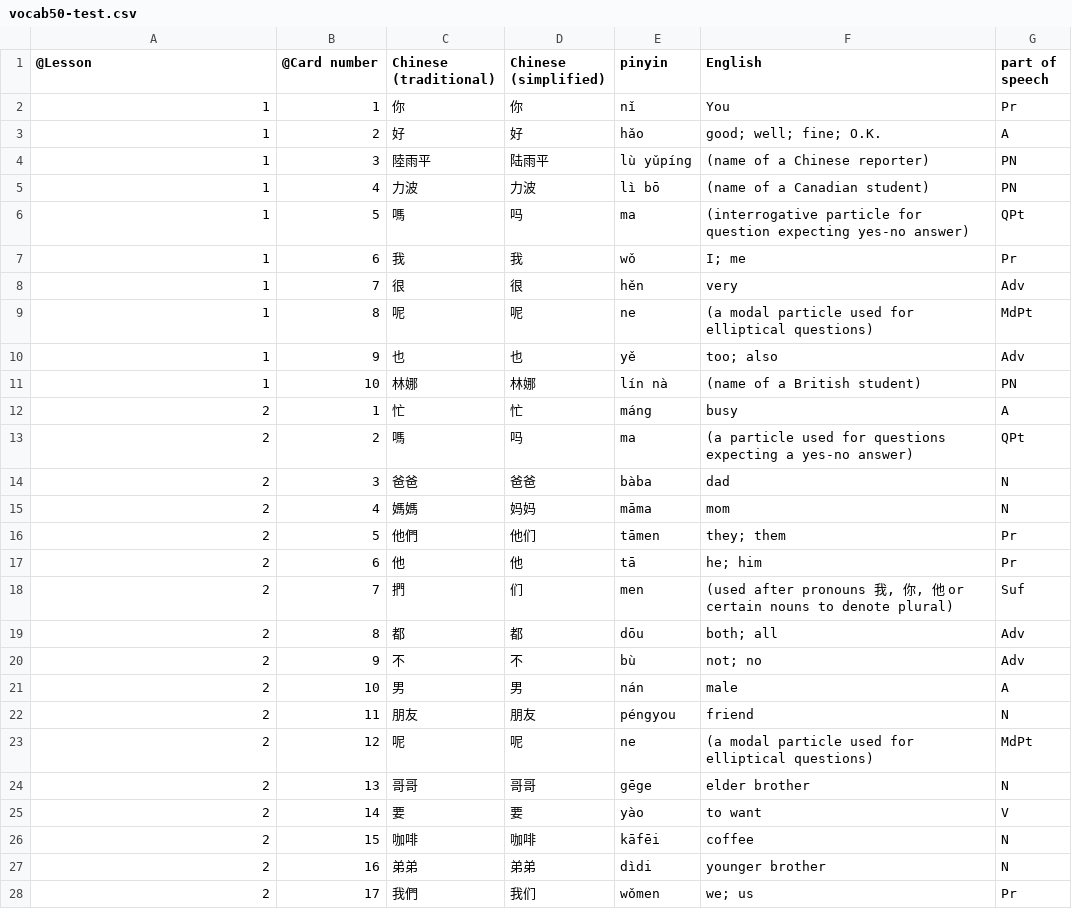
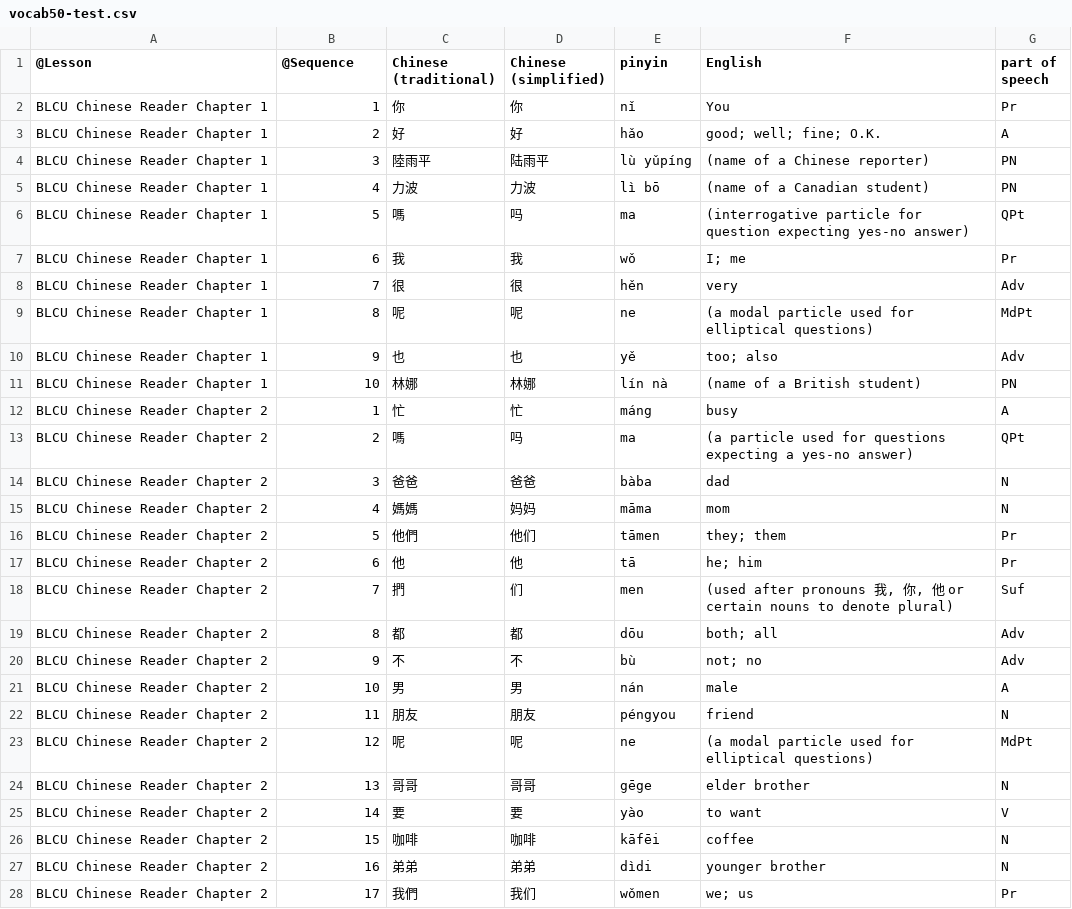
Before and after one commit to leopd/drbigbrain, a CSV file: content/vocab50-test.csv, drawn as a sheet; only a part is shown; the diff covers the shown part only.

Commit message:
loads lesson and lesson sequence properly

```diff
--- a/content/vocab50-test.csv
+++ b/content/vocab50-test.csv
@@ -1,28 +1,28 @@
-"@Lesson","@Card number","Chinese (traditional)","Chinese (simplified)","pinyin","English","part of speech"
-"1","1","你","你","nǐ","You","Pr"
-"1","2","好","好","hǎo","good; well; fine; O.K.","A"
-"1","3","陸雨平","陆雨平","lù yǔpíng","(name of a Chinese reporter)","PN"
-"1","4","力波","力波","lì bō","(name of a Canadian student)","PN"
-"1","5","嗎","吗","ma","(interrogative particle for question expecting yes-no answer)","QPt"
-"1","6","我","我","wǒ","I; me","Pr"
-"1","7","很","很","hěn","very","Adv"
-"1","8","呢","呢","ne","(a modal particle used for elliptical questions)","MdPt"
-"1","9","也","也","yě","too; also","Adv"
-"1","10","林娜","林娜","lín nà","(name of a British student)","PN"
-"2","1","忙","忙","máng","busy","A"
-"2","2","嗎","吗","ma","(a particle used for questions expecting a yes-no answer)","QPt"
-"2","3","爸爸","爸爸","bàba","dad","N"
-"2","4","媽媽","妈妈","māma","mom","N"
-"2","5","他們","他们","tāmen","they; them","Pr"
-"2","6","他","他","tā","he; him","Pr"
-"2","7","捫","们","men","(used after pronouns 我, 你, 他 or certain nouns to denote plural)","Suf"
-"2","8","都","都","dōu","both; all","Adv"
-"2","9","不","不","bù","not; no","Adv"
-"2","10","男","男","nán","male","A"
-"2","11","朋友","朋友","péngyou","friend","N"
-"2","12","呢","呢","ne","(a modal particle used for elliptical questions)","MdPt"
-"2","13","哥哥","哥哥","gēge","elder brother","N"
-"2","14","要","要","yào","to want","V"
-"2","15","咖啡","咖啡","kāfēi","coffee","N"
-"2","16","弟弟","弟弟","dìdi","younger brother","N"
-"2","17","我們","我们","wǒmen","we; us","Pr"
+"@Lesson","@Sequence","Chinese (traditional)","Chinese (simplified)","pinyin","English","part of speech"
+"BLCU Chinese Reader Chapter 1","1","你","你","nǐ","You","Pr"
+"BLCU Chinese Reader Chapter 1","2","好","好","hǎo","good; well; fine; O.K.","A"
+"BLCU Chinese Reader Chapter 1","3","陸雨平","陆雨平","lù yǔpíng","(name of a Chinese reporter)","PN"
+"BLCU Chinese Reader Chapter 1","4","力波","力波","lì bō","(name of a Canadian student)","PN"
+"BLCU Chinese Reader Chapter 1","5","嗎","吗","ma","(interrogative particle for question expecting yes-no answer)","QPt"
+"BLCU Chinese Reader Chapter 1","6","我","我","wǒ","I; me","Pr"
+"BLCU Chinese Reader Chapter 1","7","很","很","hěn","very","Adv"
+"BLCU Chinese Reader Chapter 1","8","呢","呢","ne","(a modal particle used for elliptical questions)","MdPt"
+"BLCU Chinese Reader Chapter 1","9","也","也","yě","too; also","Adv"
+"BLCU Chinese Reader Chapter 1","10","林娜","林娜","lín nà","(name of a British student)","PN"
+"BLCU Chinese Reader Chapter 2","1","忙","忙","máng","busy","A"
+"BLCU Chinese Reader Chapter 2","2","嗎","吗","ma","(a particle used for questions expecting a yes-no answer)","QPt"
+"BLCU Chinese Reader Chapter 2","3","爸爸","爸爸","bàba","dad","N"
+"BLCU Chinese Reader Chapter 2","4","媽媽","妈妈","māma","mom","N"
+"BLCU Chinese Reader Chapter 2","5","他們","他们","tāmen","they; them","Pr"
+"BLCU Chinese Reader Chapter 2","6","他","他","tā","he; him","Pr"
+"BLCU Chinese Reader Chapter 2","7","捫","们","men","(used after pronouns 我, 你, 他 or certain nouns to denote plural)","Suf"
+"BLCU Chinese Reader Chapter 2","8","都","都","dōu","both; all","Adv"
+"BLCU Chinese Reader Chapter 2","9","不","不","bù","not; no","Adv"
+"BLCU Chinese Reader Chapter 2","10","男","男","nán","male","A"
+"BLCU Chinese Reader Chapter 2","11","朋友","朋友","péngyou","friend","N"
+"BLCU Chinese Reader Chapter 2","12","呢","呢","ne","(a modal particle used for elliptical questions)","MdPt"
+"BLCU Chinese Reader Chapter 2","13","哥哥","哥哥","gēge","elder brother","N"
+"BLCU Chinese Reader Chapter 2","14","要","要","yào","to want","V"
+"BLCU Chinese Reader Chapter 2","15","咖啡","咖啡","kāfēi","coffee","N"
+"BLCU Chinese Reader Chapter 2","16","弟弟","弟弟","dìdi","younger brother","N"
+"BLCU Chinese Reader Chapter 2","17","我們","我们","wǒmen","we; us","Pr"
```
Also changed, not shown: 23 edited cells elsewhere in this file, content/vocab2-test.csv, 3 other files.
